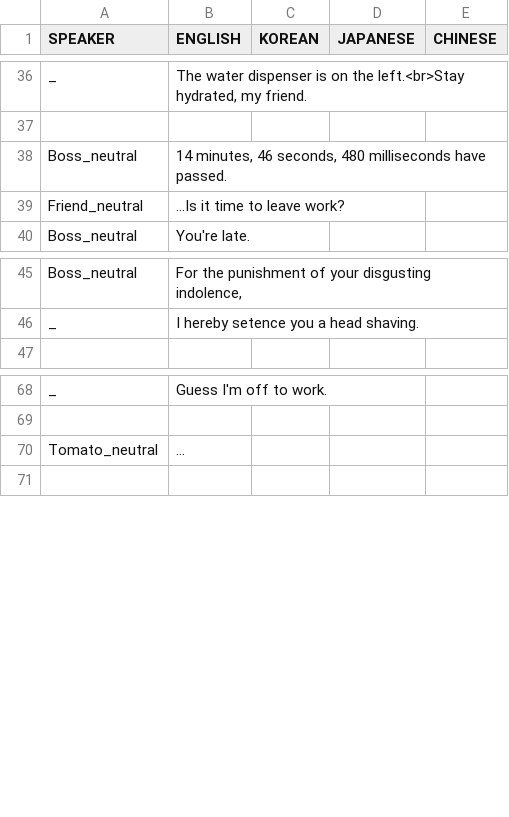
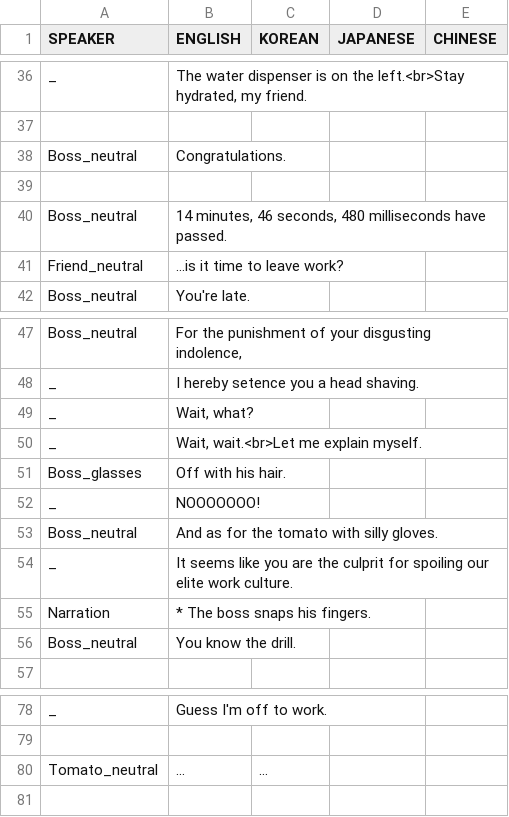
Before and after one commit to skytower144/Tomato-Punch, a CSV file: Assets/Resources/TranslationTable/Dialogue_Table.csv, drawn as a sheet; only a part is shown, gaps mark what is left out; addresses are those after the commit; the diff names each change by its address in the sheet, - before the commit and + after, or states it on an @@ line.

Commit message:
DialogueToCsv logic fix
* Fixed an issue where duplicate lines within the Dialogue_Table.csv will erase itself

```diff
--- a/Assets/Resources/TranslationTable/Dialogue_Table.csv
+++ b/Assets/Resources/TranslationTable/Dialogue_Table.csv
+row 38: Boss_neutral | Congratulations.
+row 39: (empty)
-B41 (ENGLISH): ...Is it time to leave work?
+B41 (ENGLISH): ...is it time to leave work?
+row 49: _ | Wait, what?
+row 50: _ | Wait, wait.<br>Let me explain myself.
+row 51: Boss_glasses | Off with his hair.
+row 52: _ | NOOOOOOO!
+row 53: Boss_neutral | And as for the tomato with silly gloves.
+row 54: _ | It seems like you are the culprit for spoiling our elite work culture.
+row 55: Narration | * The boss snaps his fingers.
+row 56: Boss_neutral | You know the drill.
-C80 (KOREAN): (empty)
+C80 (KOREAN): …
```
Also changed, not shown: 1 other file.
